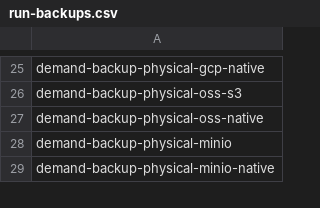
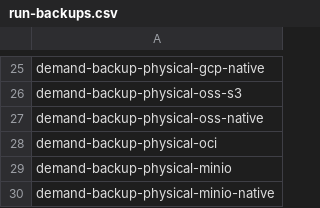
Before and after one commit to percona/percona-server-mongodb-operator, a CSV file: e2e-tests/run-backups.csv, drawn as a sheet; only a part is shown, gaps mark what is left out.

Commit message:
K8SPSMDB-1644: Add OCI backup storage support (#2428)
* K8SPSMDB-1644: Add OCI backup storage support

* add example into cr.yaml

```diff
--- a/e2e-tests/run-backups.csv
+++ b/e2e-tests/run-backups.csv
@@ -27,2 +27,3 @@ demand-backup-physical-oss-s3
 demand-backup-physical-oss-native
+demand-backup-physical-oci
 demand-backup-physical-minio
```
Also changed, not shown: e2e-tests/run-distro.csv, e2e-tests/run-pr.csv, 29 other files.
